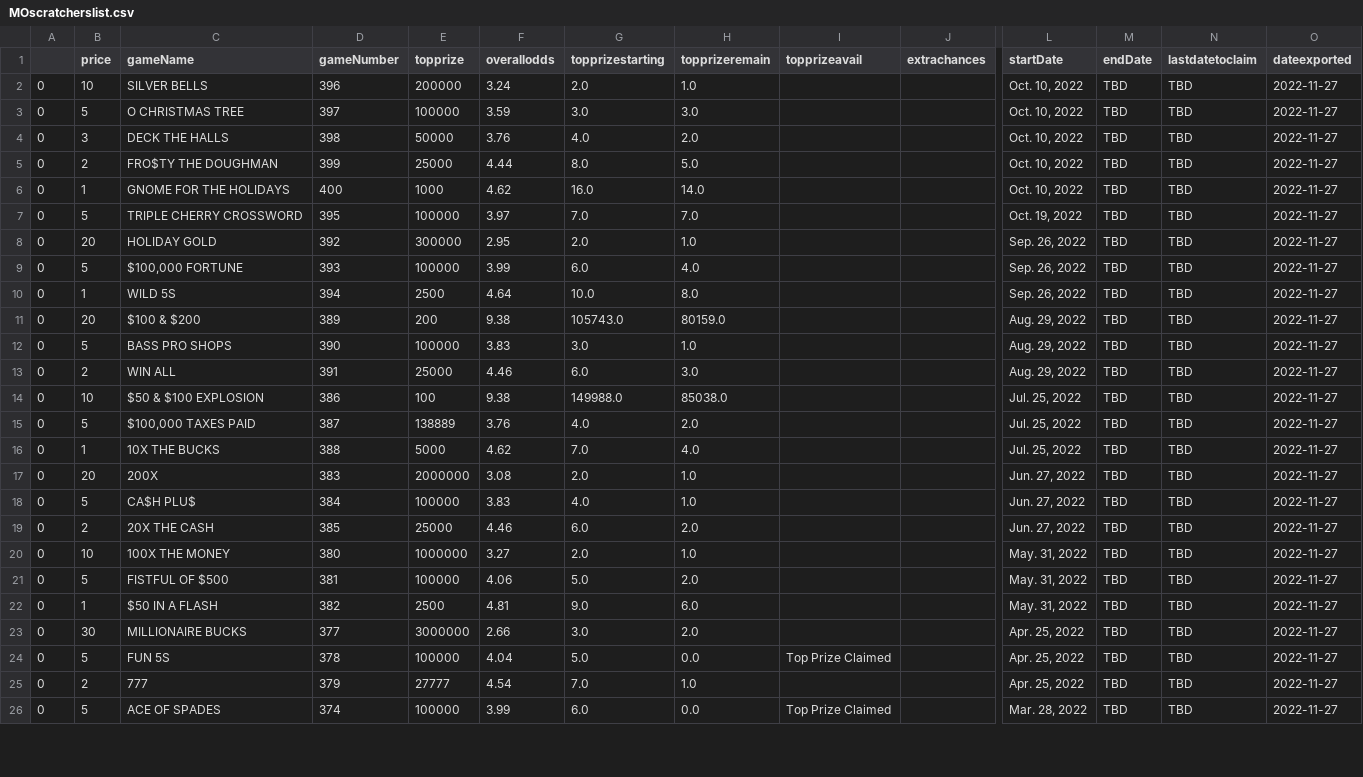
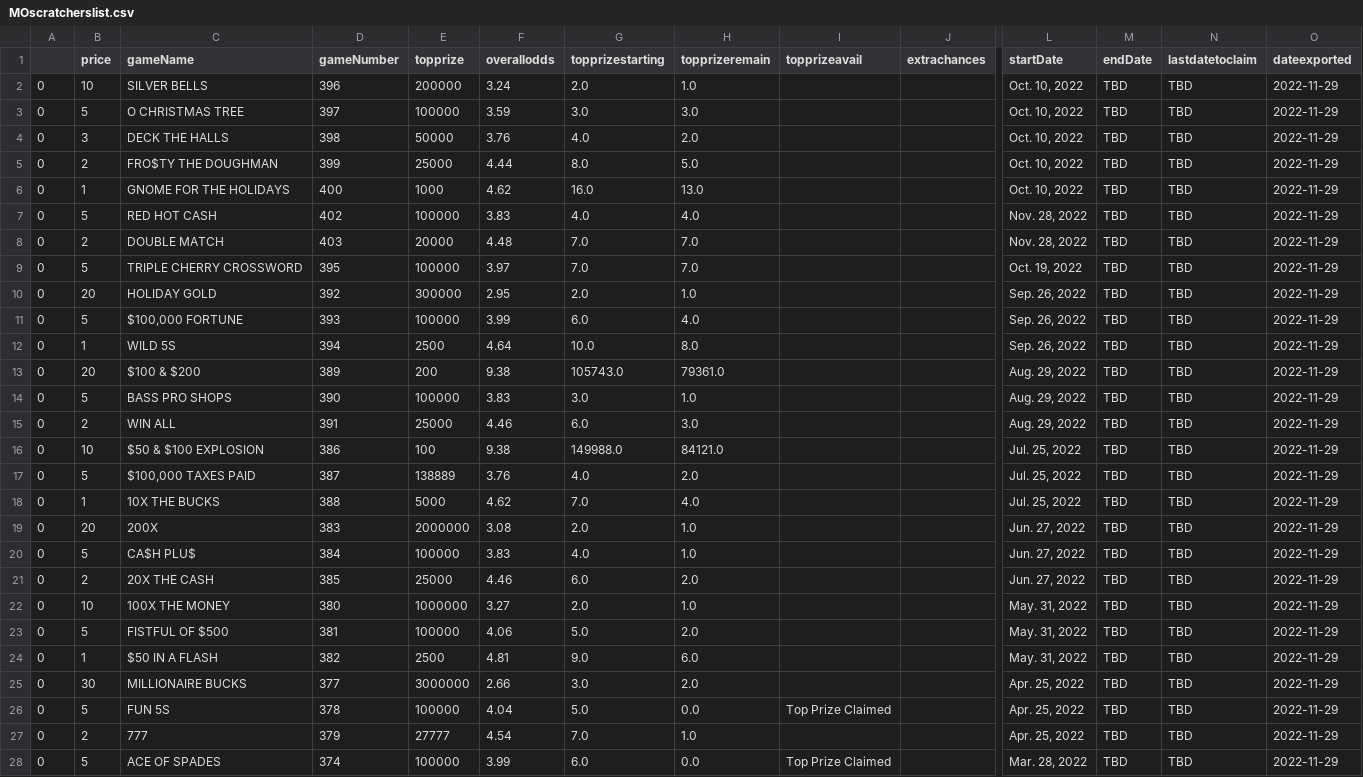
Before and after one commit to DarrenZastruga/scratchersdatapull, a CSV file: MOscratcherslist.csv, drawn as a sheet; only a part is shown, gaps mark what is left out; addresses are those after the commit; rows hold the shown columns only; the diff covers the shown part only; the diff names each change by its address in the sheet, - before the commit and + after, or states it on an @@ line.

```diff
--- a/MOscratcherslist.csv
+++ b/MOscratcherslist.csv
-O2:O6 (dateexported): 2022-11-27
+O2:O6 (dateexported): 2022-11-29
-H6 (topprizeremain): 14.0
+H6 (topprizeremain): 13.0
+row 7: 0 | 5 | RED HOT CASH | 402 | 100000 | 3.83 | 4.0 | 4.0 |  |  | Nov. 28, 2022 | TBD | TBD | 2022-11-29
+row 8: 0 | 2 | DOUBLE MATCH | 403 | 20000 | 4.48 | 7.0 | 7.0 |  |  | Nov. 28, 2022 | TBD | TBD | 2022-11-29
-O9:O28 (dateexported): 2022-11-27
+O9:O28 (dateexported): 2022-11-29
-H13 (topprizeremain): 80159.0
+H13 (topprizeremain): 79361.0
-H16 (topprizeremain): 85038.0
+H16 (topprizeremain): 84121.0
```
Also changed, not shown: 59 edited cells elsewhere in this file, MOscratchertables.csv, MOtixlist.csv, 3 other files.
